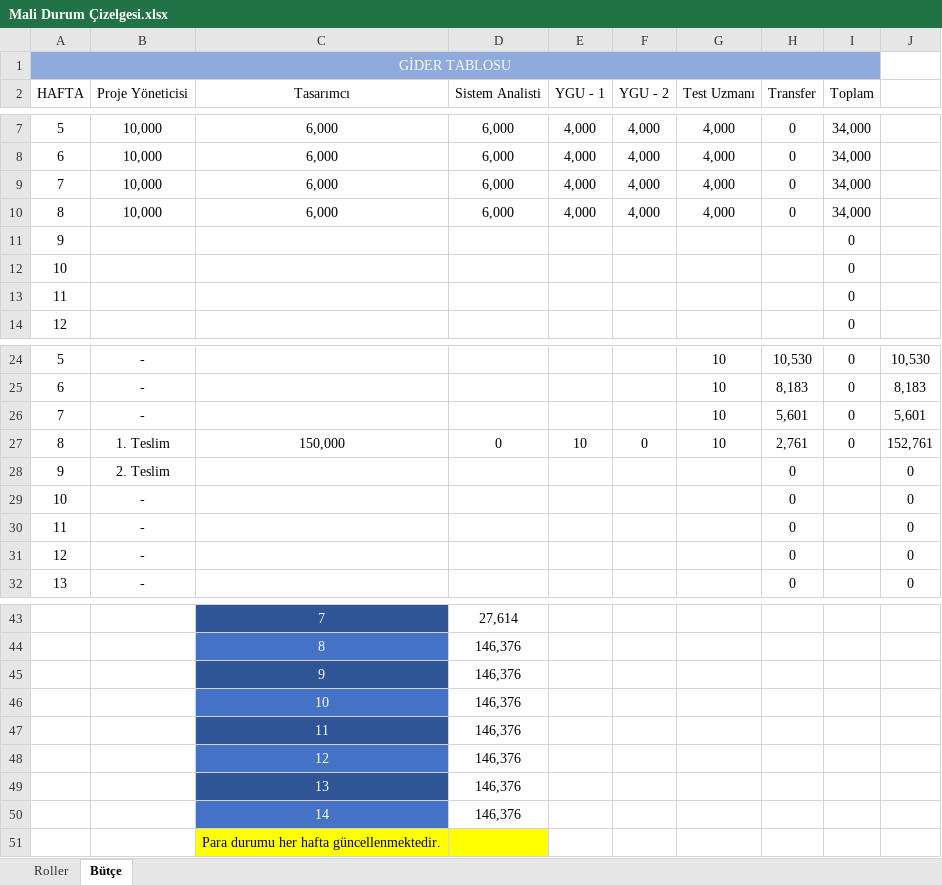
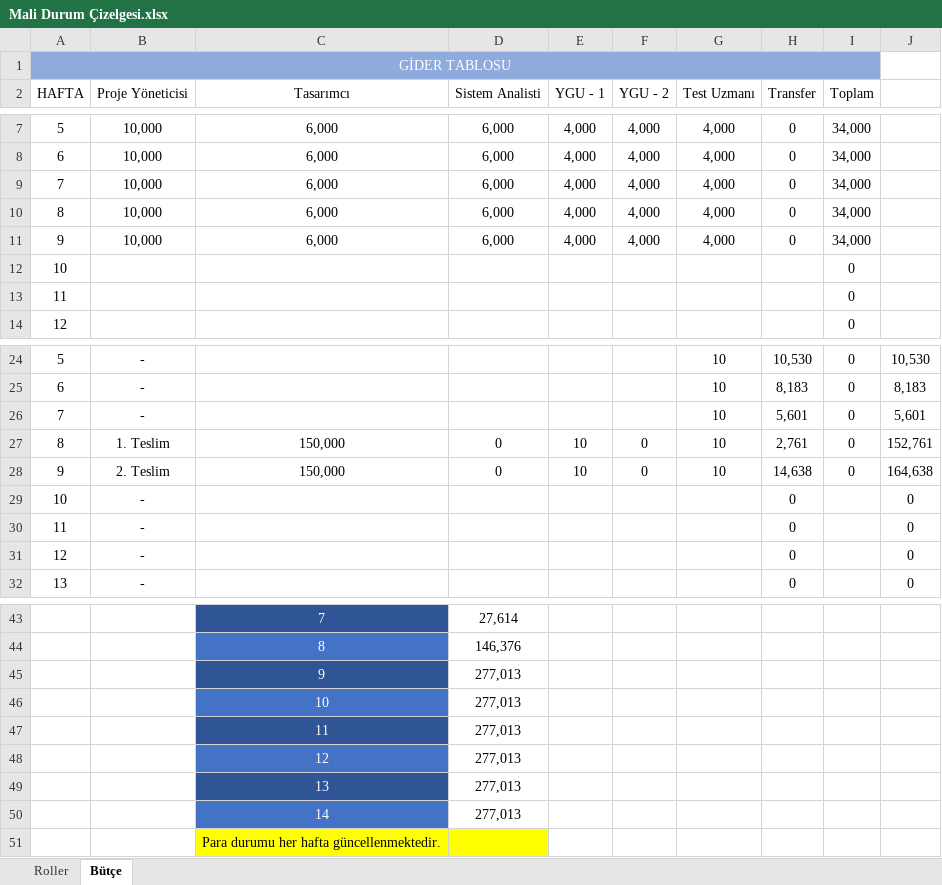
Before and after one commit to cantahmazoglu/BBM487-20142-7, an Excel workbook: Mali Durum Çizelgesi.xlsx, sheet Bütçe, drawn as a sheet; only a part is shown, gaps mark what is left out; values as stored, in another font and other column widths than the file's, no borders; table styles not drawn; removed rows and columns are numbered as before the commit, all else as after; the diff names each change by its address in the sheet, - before the commit and + after, or states it on an @@ line.

Commit message:
Güncelleme
9. hafta gelir-giderleri işlenmiştir.

```diff
--- a/Mali Durum Çizelgesi.xlsx (sheet Bütçe)
+++ b/Mali Durum Çizelgesi.xlsx (sheet Bütçe)
-row 11: 9 |  |  |  |  |  |  |  | 0
+row 11: 9 | 10,000 | 6,000 | 6,000 | 4,000 | 4,000 | 4,000 | 0 | 34,000
-row 28: 9 | 2. Teslim |  |  |  |  |  | 0 |  | 0
+row 28: 9 | 2. Teslim | 150,000 | 0 | 10 | 0 | 10 | 14,638 | 0 | 164,638
-D45:D50 (Sistem Analisti): 146,376
+D45:D50 (Sistem Analisti): 277,013
```
